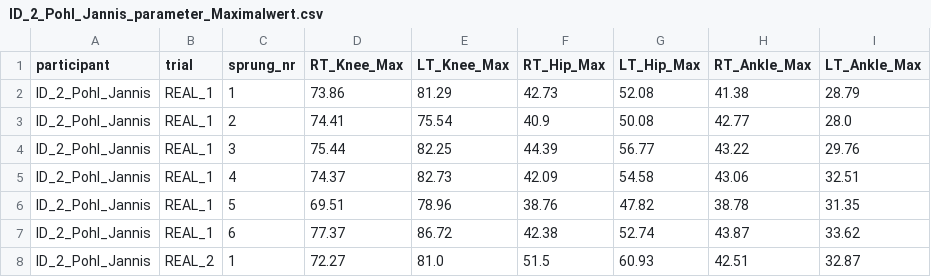
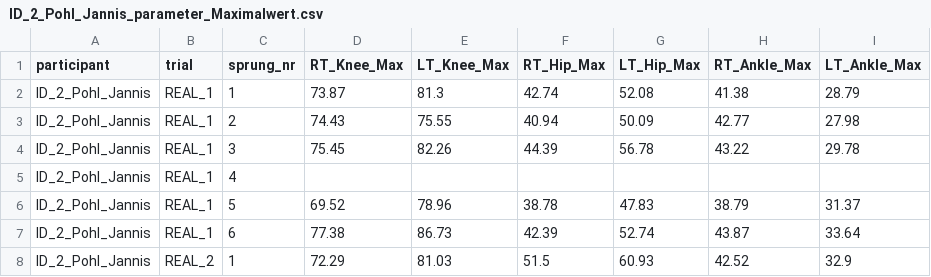
Before and after one commit to TillSchroeter/BA_Project, a CSV file: Parameter_IMU/ID_2_Pohl_Jannis_parameter_Maximalwert.csv, drawn as a sheet; only a part is shown; the diff covers the shown part only.

```diff
--- a/Parameter_IMU/ID_2_Pohl_Jannis_parameter_Maximalwert.csv
+++ b/Parameter_IMU/ID_2_Pohl_Jannis_parameter_Maximalwert.csv
@@ -1,8 +1,8 @@
 participant;trial;sprung_nr;RT_Knee_Max;LT_Knee_Max;RT_Hip_Max;LT_Hip_Max;RT_Ankle_Max;LT_Ankle_Max
-ID_2_Pohl_Jannis;REAL_1;1;73.86;81.29;42.73;52.08;41.38;28.79
-ID_2_Pohl_Jannis;REAL_1;2;74.41;75.54;40.9;50.08;42.77;28.0
-ID_2_Pohl_Jannis;REAL_1;3;75.44;82.25;44.39;56.77;43.22;29.76
-ID_2_Pohl_Jannis;REAL_1;4;74.37;82.73;42.09;54.58;43.06;32.51
-ID_2_Pohl_Jannis;REAL_1;5;69.51;78.96;38.76;47.82;38.78;31.35
-ID_2_Pohl_Jannis;REAL_1;6;77.37;86.72;42.38;52.74;43.87;33.62
-ID_2_Pohl_Jannis;REAL_2;1;72.27;81.0;51.5;60.93;42.51;32.87
+ID_2_Pohl_Jannis;REAL_1;1;73.87;81.3;42.74;52.08;41.38;28.79
+ID_2_Pohl_Jannis;REAL_1;2;74.43;75.55;40.94;50.09;42.77;27.98
+ID_2_Pohl_Jannis;REAL_1;3;75.45;82.26;44.39;56.78;43.22;29.78
+ID_2_Pohl_Jannis;REAL_1;4;;;;;;
+ID_2_Pohl_Jannis;REAL_1;5;69.52;78.96;38.78;47.83;38.79;31.37
+ID_2_Pohl_Jannis;REAL_1;6;77.38;86.73;42.39;52.74;43.87;33.64
+ID_2_Pohl_Jannis;REAL_2;1;72.29;81.03;51.5;60.93;42.52;32.9
```
Also changed, not shown: 51 edited cells elsewhere in this file, Parameter_IMU/ID_1_Dabisch_Samuel_parameter_Maximalwert.csv, Parameter_IMU/ID_3_Kleber_Christian_parameter_Maximalwert.csv, 45 other files.
